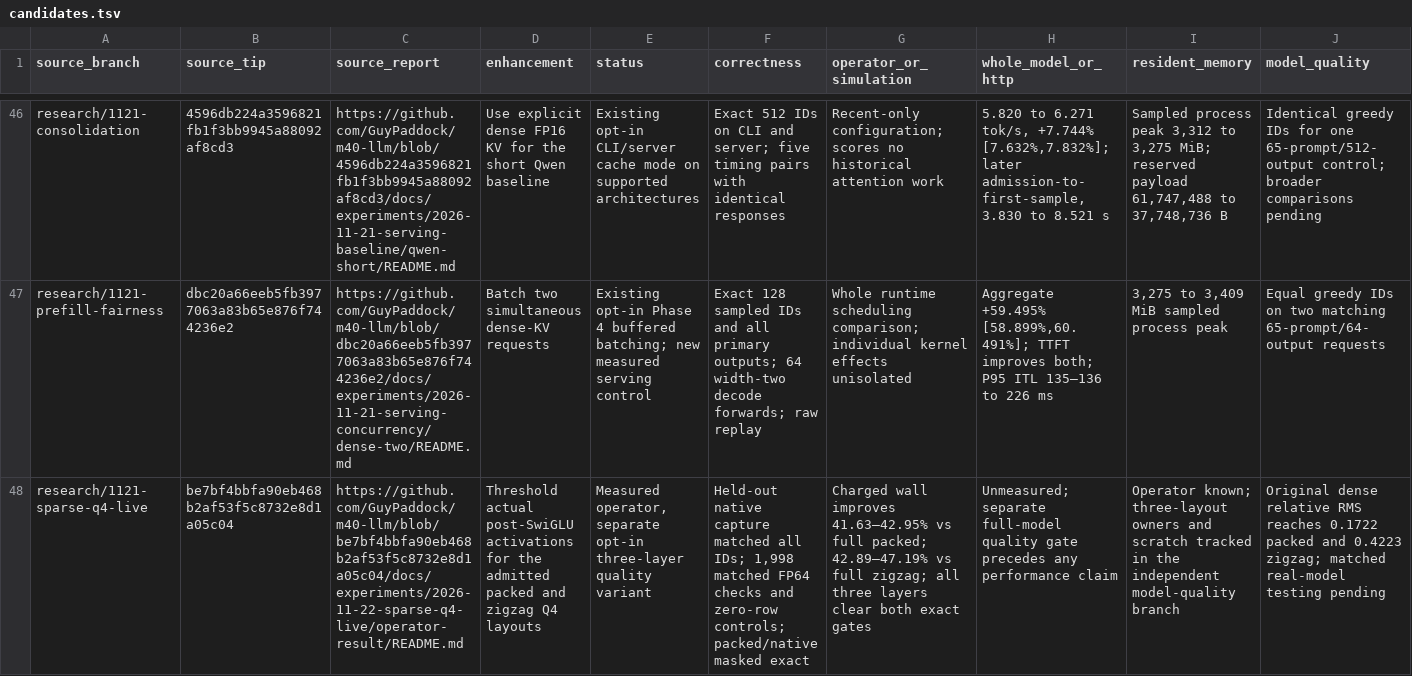
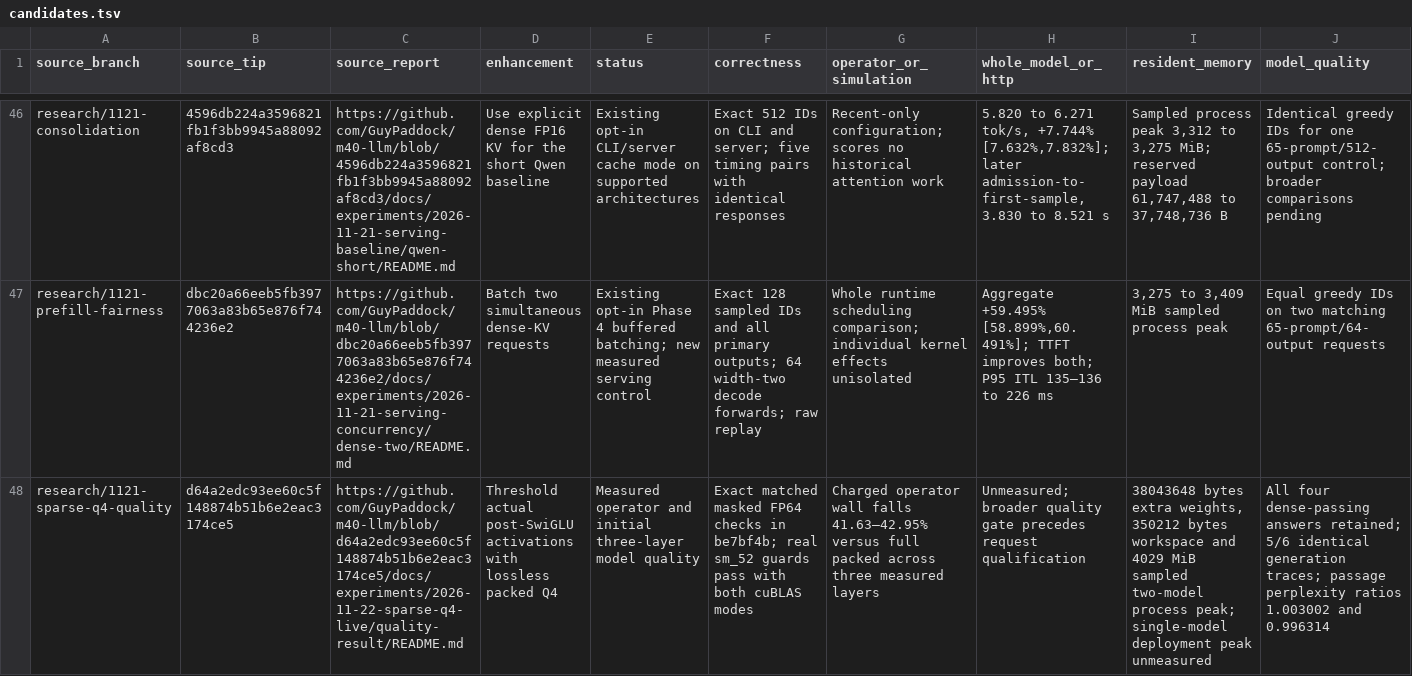
Before and after one commit to GuyPaddock/m40-llm, a TSV file: docs/experiments/2026-11-21-integration/candidates.tsv, drawn as a sheet; only a part is shown, gaps mark what is left out; the diff covers the shown part only; the diff names each change by its address in the sheet, - before the commit and + after, or states it on an @@ line.

Commit message:
docs(research): close zigzag Q4 masking on loss
Record the real-model perplexity stop despite the charged operator gain. Keep packed thresholding in its separate expanded quality experiment and preserve both unmasked controls.

```diff
--- a/docs/experiments/2026-11-21-integration/candidates.tsv
+++ b/docs/experiments/2026-11-21-integration/candidates.tsv
-A48 (source_branch): research/1121-sparse-q4-live
+A48 (source_branch): research/1121-sparse-q4-quality
-B48 (source_tip): be7bf4bbfa90eb468b2af53f5c8732e8d1a05c04
+B48 (source_tip): d64a2edc93ee60c5f148874b51b6e2eac3174ce5
-C48 (source_report): https://github.com/GuyPaddock/m40-llm/blob/be7bf4bbfa90eb468b2af53f5c8732e8d1a05c04/docs/experiments/2026-11-22-sparse-q4-live/operator-result/README.md
+C48 (source_report): https://github.com/GuyPaddock/m40-llm/blob/d64a2edc93ee60c5f148874b51b6e2eac3174ce5/docs/experiments/2026-11-22-sparse-q4-live/quality-result/README.md
-D48 (enhancement): …post-SwiGLU activations for the admitted packed and zigzag Q4 layouts
+D48 (enhancement): …post-SwiGLU activations with lossless packed Q4
-E48 (status): Measured operator, separate opt-in three-layer quality variant
+E48 (status): Measured operator and initial three-layer model quality
-F48 (correctness): Held-out native capture matched all IDs; 1,998 matched FP64 checks and zero-row controls; packed/native masked exact
+F48 (correctness): Exact matched masked FP64 checks in be7bf4b; real sm_52 guards pass with both cuBLAS modes
-G48 (operator_or_simulation): Charged wall improves 41.63–42.95% vs full packed; 42.89–47.19% vs full zigzag; all three layers clear both exact gates
+G48 (operator_or_simulation): Charged operator wall falls 41.63–42.95% versus full packed across three measured layers
-H48 (whole_model_or_http): Unmeasured; separate full-model quality gate precedes any performance claim
+H48 (whole_model_or_http): Unmeasured; broader quality gate precedes request qualification
-I48 (resident_memory): Operator known; three-layout owners and scratch tracked in the independent model-quality branch
+I48 (resident_memory): 38043648 bytes extra weights, 350212 bytes workspace and 4029 MiB sampled two-model process peak; single-model deployment peak unmeasured
-J48 (model_quality): Original dense relative RMS reaches 0.1722 packed and 0.4223 zigzag; matched real-model testing pending
+J48 (model_quality): All four dense-passing answers retained; 5/6 identical generation traces; passage perplexity ratios 1.003002 and 0.996314
```
Also changed, not shown: 1 added row and 5 edited cells elsewhere in this file, docs/experiments/2026-11-21-main-dependencies/commits.tsv, 3 other files.
